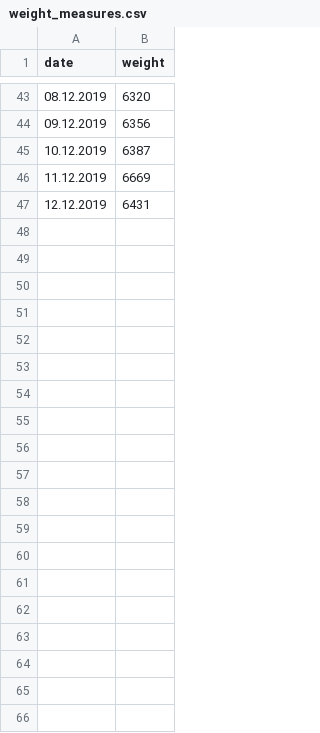
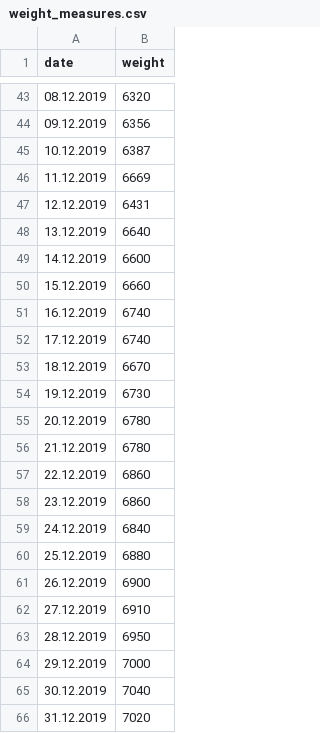
Before and after one commit to ShirinG/who_baby_weight_app, a CSV file: data/weight_measures.csv, drawn as a sheet; only a part is shown, gaps mark what is left out; the diff covers the shown part only; the diff names each change by its address in the sheet, - before the commit and + after, or states it on an @@ line.

```diff
--- a/data/weight_measures.csv
+++ b/data/weight_measures.csv
+row 48: 13.12.2019 | 6640
+row 49: 14.12.2019 | 6600
+row 50: 15.12.2019 | 6660
+row 51: 16.12.2019 | 6740
+row 52: 17.12.2019 | 6740
+row 53: 18.12.2019 | 6670
+row 54: 19.12.2019 | 6730
+row 55: 20.12.2019 | 6780
+row 56: 21.12.2019 | 6780
+row 57: 22.12.2019 | 6860
+row 58: 23.12.2019 | 6860
+row 59: 24.12.2019 | 6840
+row 60: 25.12.2019 | 6880
+row 61: 26.12.2019 | 6900
+row 62: 27.12.2019 | 6910
+row 63: 28.12.2019 | 6950
+row 64: 29.12.2019 | 7000
+row 65: 30.12.2019 | 7040
+row 66: 31.12.2019 | 7020
```
Also changed, not shown: 25 added rows elsewhere in this file, 2 other files.
